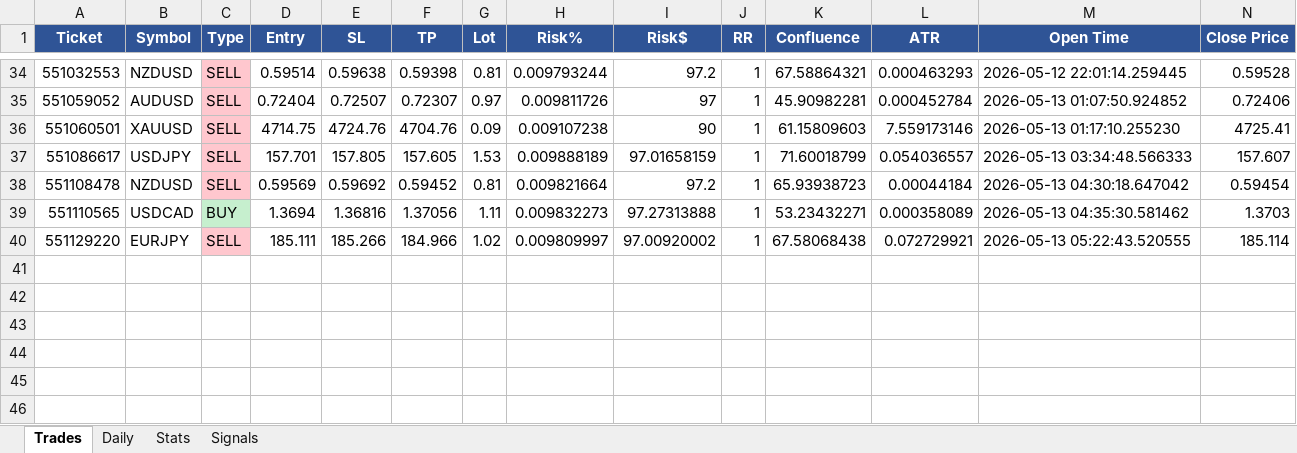
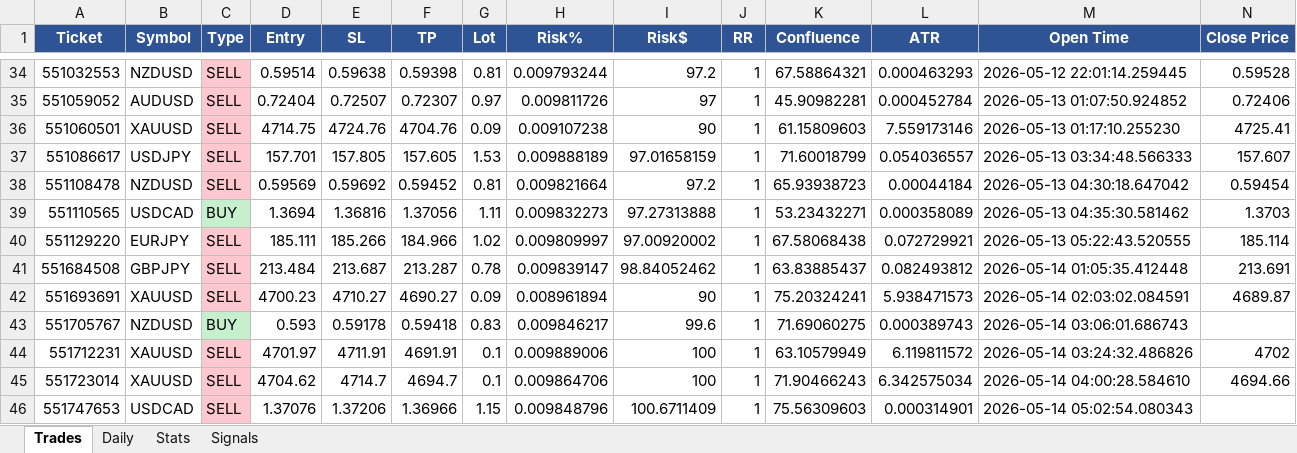
Before and after one commit to Kittipong6081/BOT-FTMO, an Excel workbook: ftmo_trading_bot/logs/ftmo_trades.xlsx, sheet Trades, drawn as a sheet; only a part is shown, gaps mark what is left out; values as stored, in another font and other column widths than the file's, no borders; rows hold the shown columns only; the diff names each change by its address in the sheet, - before the commit and + after, or states it on an @@ line.

```diff
--- a/ftmo_trading_bot/logs/ftmo_trades.xlsx (sheet Trades)
+++ b/ftmo_trading_bot/logs/ftmo_trades.xlsx (sheet Trades)
+row 41: 551684508 | GBPJPY | SELL | 213.484 | 213.687 | 213.287 | 0.78 | 0.009839147 | 98.84052462 | 1 | 63.83885437 | 0.082493812 | 2026-05-14 01:05:35.412448 | 213.691
+row 42: 551693691 | XAUUSD | SELL | 4700.23 | 4710.27 | 4690.27 | 0.09 | 0.008961894 | 90 | 1 | 75.20324241 | 5.938471573 | 2026-05-14 02:03:02.084591 | 4689.87
+row 43: 551705767 | NZDUSD | BUY | 0.593 | 0.59178 | 0.59418 | 0.83 | 0.009846217 | 99.6 | 1 | 71.69060275 | 0.000389743 | 2026-05-14 03:06:01.686743
+row 44: 551712231 | XAUUSD | SELL | 4701.97 | 4711.91 | 4691.91 | 0.1 | 0.009889006 | 100 | 1 | 63.10579949 | 6.119811572 | 2026-05-14 03:24:32.486826 | 4702
+row 45: 551723014 | XAUUSD | SELL | 4704.62 | 4714.7 | 4694.7 | 0.1 | 0.009864706 | 100 | 1 | 71.90466243 | 6.342575034 | 2026-05-14 04:00:28.584610 | 4694.66
+row 46: 551747653 | USDCAD | SELL | 1.37076 | 1.37206 | 1.36966 | 1.15 | 0.009848796 | 100.6711409 | 1 | 75.56309603 | 0.000314901 | 2026-05-14 05:02:54.080343
```
Also changed, not shown: sheet Signals, sheet Daily, sheet Stats.
